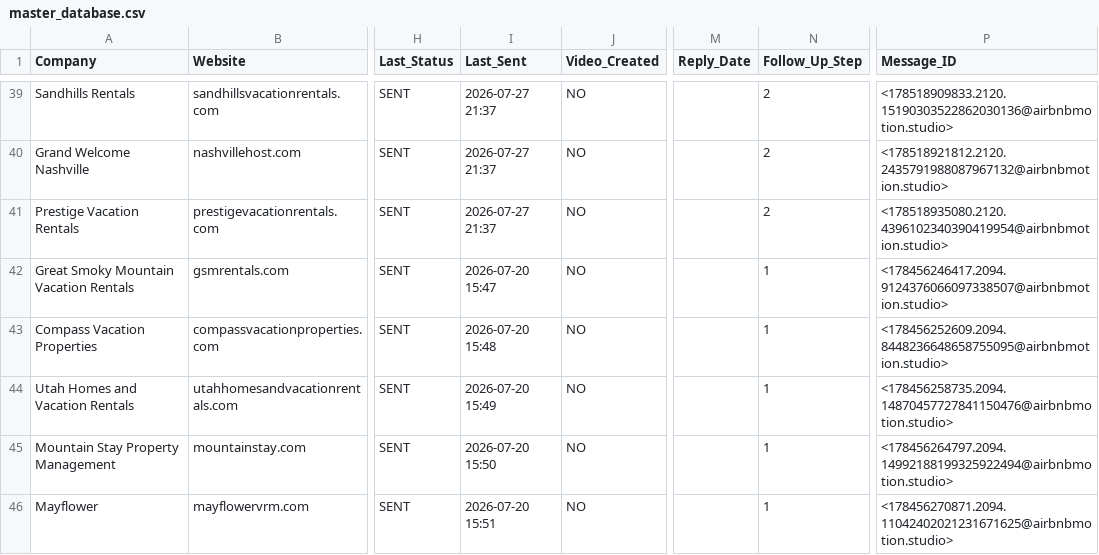
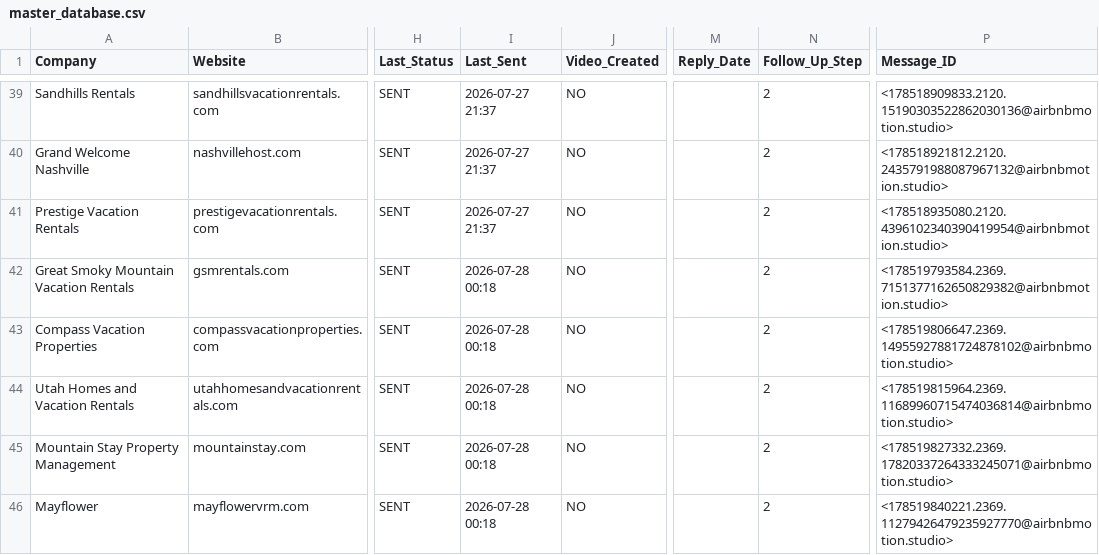
Before and after one commit to STXNES/airbnbmotion, a CSV file: 02-MASTER_DATABASE/master_database.csv, drawn as a sheet; only a part is shown, gaps mark what is left out; the diff covers the shown part only; the diff names each change by its address in the sheet, - before the commit and + after, or states it on an @@ line.

```diff
--- a/02-MASTER_DATABASE/master_database.csv
+++ b/02-MASTER_DATABASE/master_database.csv
-I42 (Last_Sent): 2026-07-20 15:47
+I42 (Last_Sent): 2026-07-28 00:18
-N42:N46 (Follow_Up_Step): 1
+N42:N46 (Follow_Up_Step): 2
-P42 (Message_ID): <178456246417.2094.9124376066097338507@airbnbmotion.studio>
+P42 (Message_ID): <178519793584.2369.7151377162650829382@airbnbmotion.studio>
-I43 (Last_Sent): 2026-07-20 15:48
+I43 (Last_Sent): 2026-07-28 00:18
-P43 (Message_ID): <178456252609.2094.8448236648658755095@airbnbmotion.studio>
+P43 (Message_ID): <178519806647.2369.14955927881724878102@airbnbmotion.studio>
-I44 (Last_Sent): 2026-07-20 15:49
+I44 (Last_Sent): 2026-07-28 00:18
-P44 (Message_ID): <178456258735.2094.14870457727841150476@airbnbmotion.studio>
+P44 (Message_ID): <178519815964.2369.11689960715474036814@airbnbmotion.studio>
-I45 (Last_Sent): 2026-07-20 15:50
+I45 (Last_Sent): 2026-07-28 00:18
-P45 (Message_ID): <178456264797.2094.14992188199325922494@airbnbmotion.studio>
+P45 (Message_ID): <178519827332.2369.17820337264333245071@airbnbmotion.studio>
-I46 (Last_Sent): 2026-07-20 15:51
+I46 (Last_Sent): 2026-07-28 00:18
-P46 (Message_ID): <178456270871.2094.11042402021231671625@airbnbmotion.studio>
+P46 (Message_ID): <178519840221.2369.11279426479235927770@airbnbmotion.studio>
```
Also changed, not shown: 6 added rows and 15 edited cells elsewhere in this file, 1 other file.
